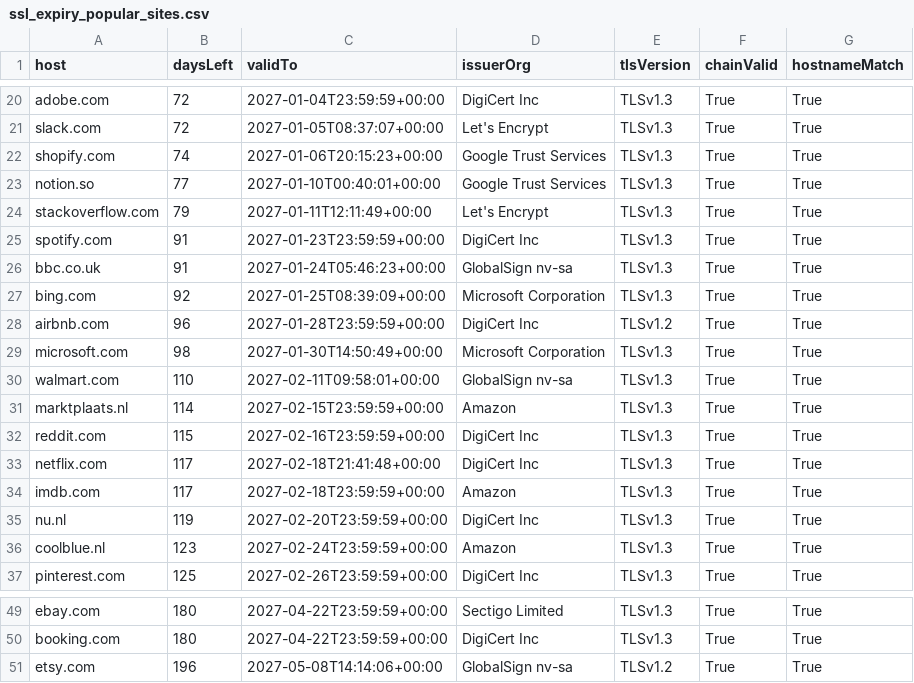
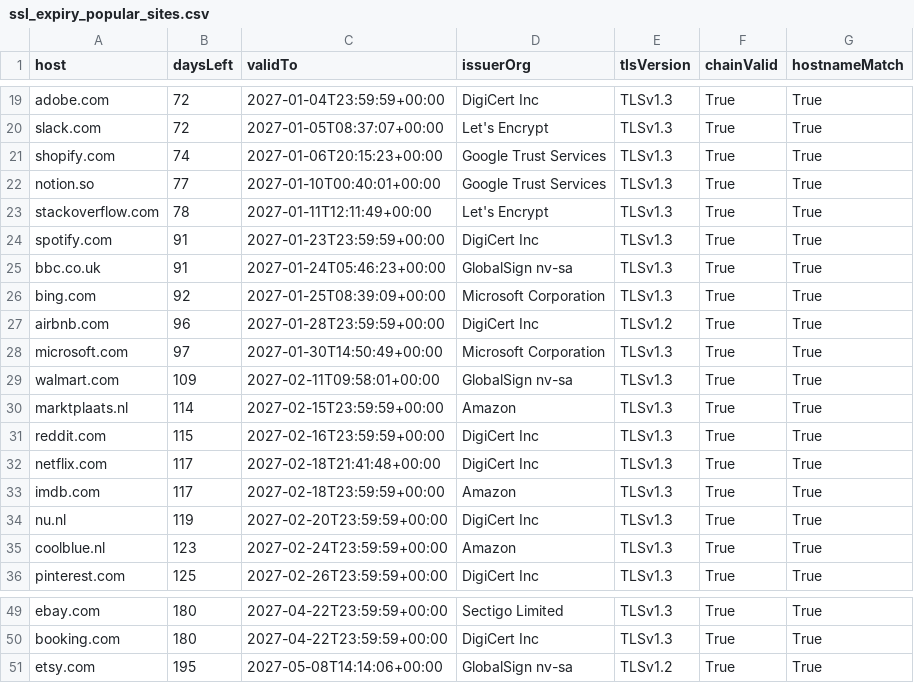
Before and after one commit to AdmiraalA/apify-scrapers-examples, a CSV file: data/ssl_expiry_popular_sites.csv, drawn as a sheet; only a part is shown, gaps mark what is left out; the diff covers the shown part only.

```diff
--- a/data/ssl_expiry_popular_sites.csv
+++ b/data/ssl_expiry_popular_sites.csv
@@ -23,3 +22,3 @@ shopify.com,74,2027-01-06T20:15:23+00:00,Google Trust Services,TLSv1.3,True,True
 notion.so,77,2027-01-10T00:40:01+00:00,Google Trust Services,TLSv1.3,True,True
-stackoverflow.com,79,2027-01-11T12:11:49+00:00,Let's Encrypt,TLSv1.3,True,True
+stackoverflow.com,78,2027-01-11T12:11:49+00:00,Let's Encrypt,TLSv1.3,True,True
 spotify.com,91,2027-01-23T23:59:59+00:00,DigiCert Inc,TLSv1.3,True,True
@@ -28,4 +27,4 @@ bing.com,92,2027-01-25T08:39:09+00:00,Microsoft Corporation,TLSv1.3,True,True
 airbnb.com,96,2027-01-28T23:59:59+00:00,DigiCert Inc,TLSv1.2,True,True
-microsoft.com,98,2027-01-30T14:50:49+00:00,Microsoft Corporation,TLSv1.3,True,True
-walmart.com,110,2027-02-11T09:58:01+00:00,GlobalSign nv-sa,TLSv1.3,True,True
+microsoft.com,97,2027-01-30T14:50:49+00:00,Microsoft Corporation,TLSv1.3,True,True
+walmart.com,109,2027-02-11T09:58:01+00:00,GlobalSign nv-sa,TLSv1.3,True,True
 marktplaats.nl,114,2027-02-15T23:59:59+00:00,Amazon,TLSv1.3,True,True
@@ -50,2 +50,2 @@ ebay.com,180,2027-04-22T23:59:59+00:00,Sectigo Limited,TLSv1.3,True,True
 booking.com,180,2027-04-22T23:59:59+00:00,DigiCert Inc,TLSv1.3,True,True
-etsy.com,196,2027-05-08T14:14:06+00:00,GlobalSign nv-sa,TLSv1.2,True,True
+etsy.com,195,2027-05-08T14:14:06+00:00,GlobalSign nv-sa,TLSv1.2,True,True
```
Also changed, not shown: 3 added rows, 3 removed rows and 9 edited cells elsewhere in this file, data/youtube_channel_leaderboard.csv, data/youtube_trending_by_topic.csv, 4 other files.
